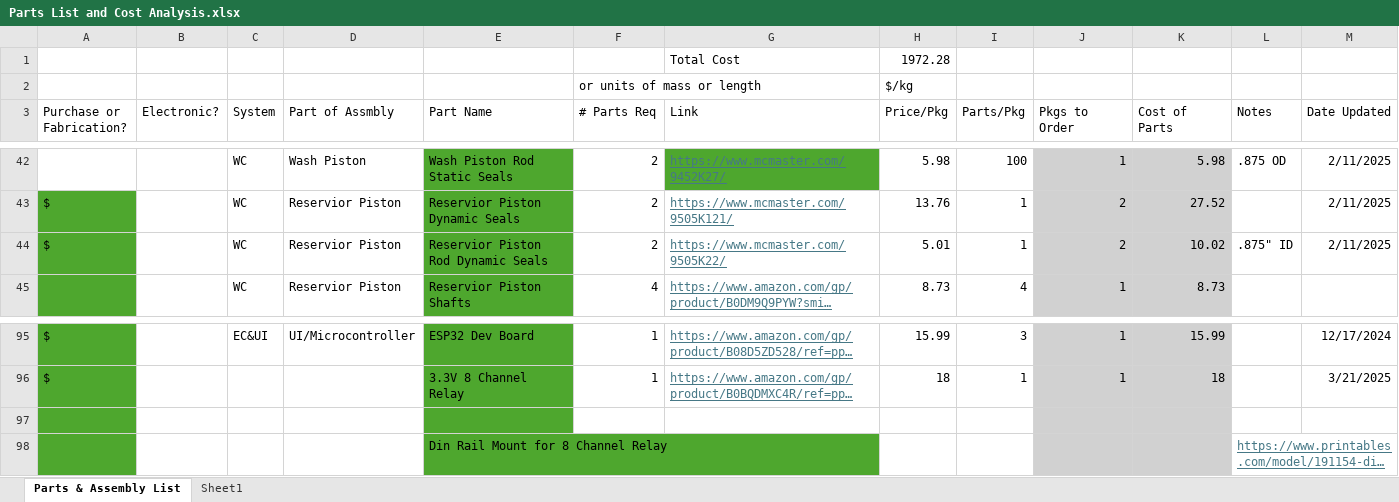
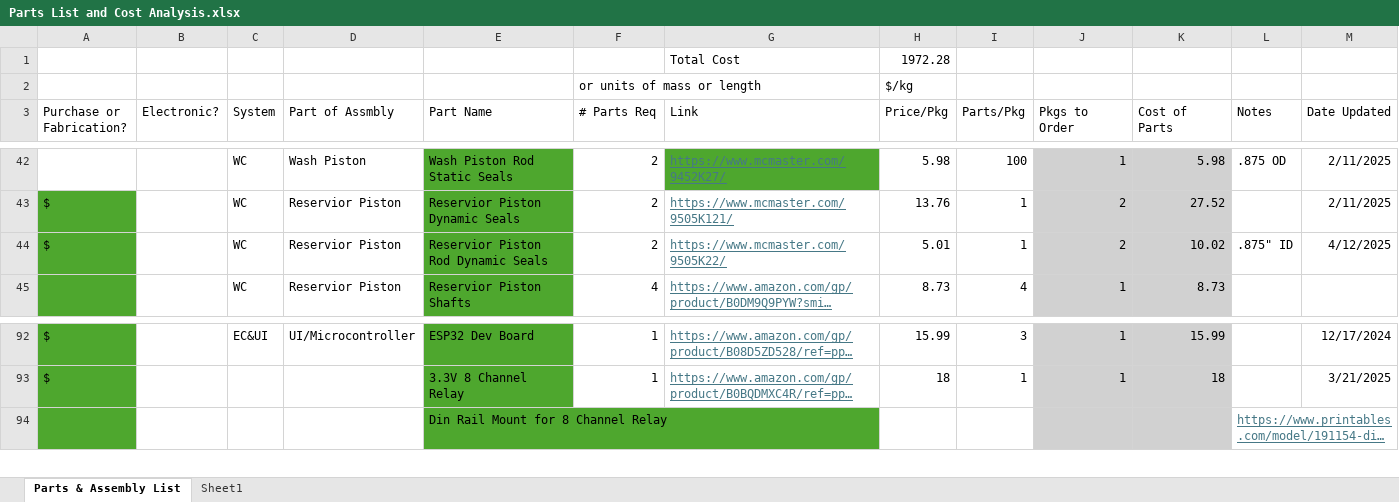
Before and after one commit to tommyrohmann/Microgravity-Press-Washing-Machine, an Excel workbook: System Design and Documentation/Parts List and Cost Analysis.xlsx, sheet Parts & Assembly List, drawn as a sheet; only a part is shown, gaps mark what is left out; long unchanged cells end in …; values as stored, in another font and other column widths than the file's, no borders; the diff covers the shown part only; the diff names each change by its address in the sheet, - before the commit and + after, or states it on an @@ line.

```diff
--- a/System Design and Documentation/Parts List and Cost Analysis.xlsx (sheet Parts & Assembly List)
+++ b/System Design and Documentation/Parts List and Cost Analysis.xlsx (sheet Parts & Assembly List)
-M44 (Date Updated): 2/11/2025
+M44 (Date Updated): 4/12/2025
-row 97: (empty)
```
Also changed, not shown: 10 removed rows and 5 edited cells elsewhere in this sheet, formulas that keep their value, 24 other files.
